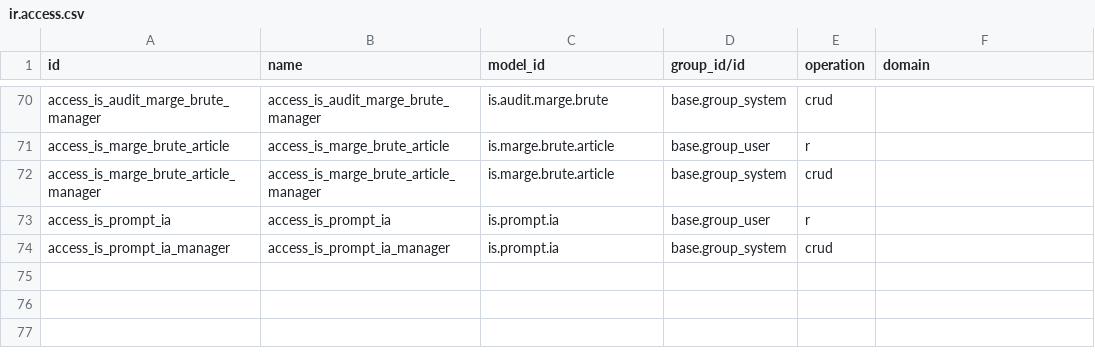
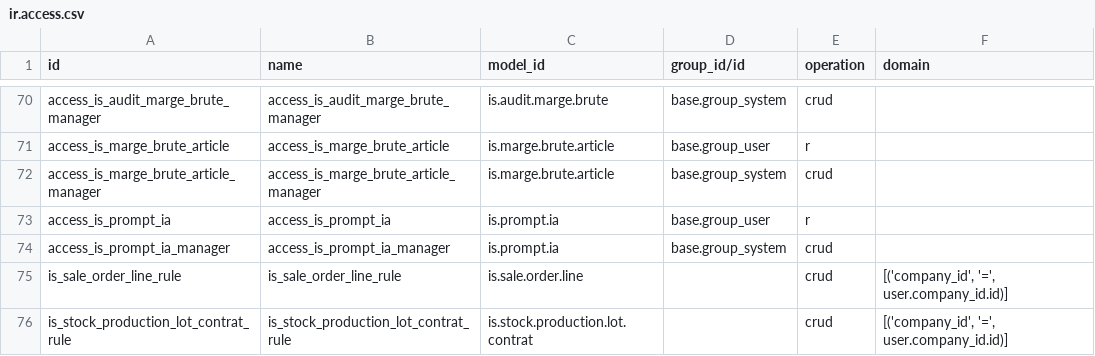
Before and after one commit to tonygalmiche/is_fromtome20, a CSV file: security/ir.access.csv, drawn as a sheet; only a part is shown, gaps mark what is left out; the diff names each change by its address in the sheet, - before the commit and + after, or states it on an @@ line.

```diff
--- a/security/ir.access.csv
+++ b/security/ir.access.csv
+row 75: is_sale_order_line_rule | is_sale_order_line_rule | is.sale.order.line |  | crud | [('company_id', '=', user.company_id.id)]
+row 76: is_stock_production_lot_contrat_rule | is_stock_production_lot_contrat_rule | is.stock.production.lot.contrat |  | crud | [('company_id', '=', user.company_id.id)]
```
Also changed, not shown: 12 other files.
